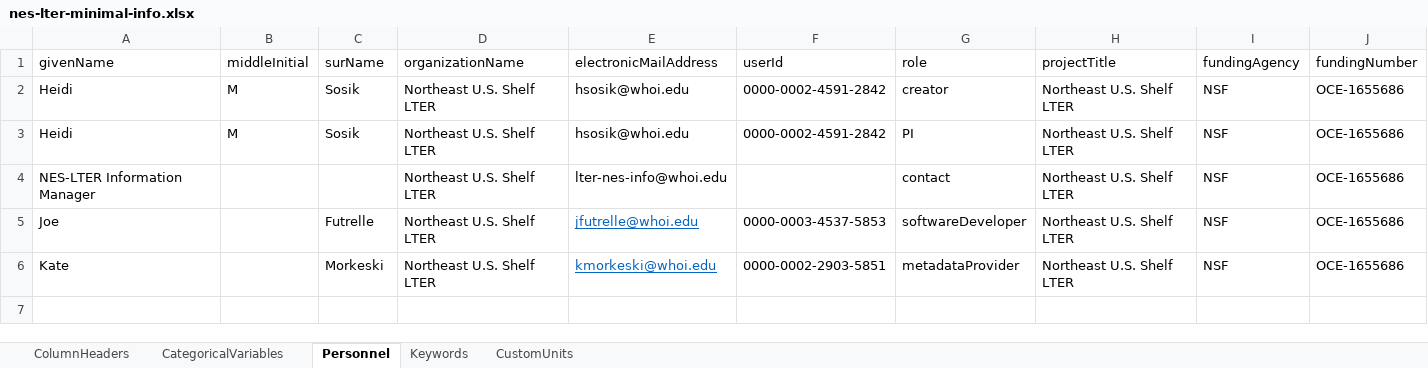
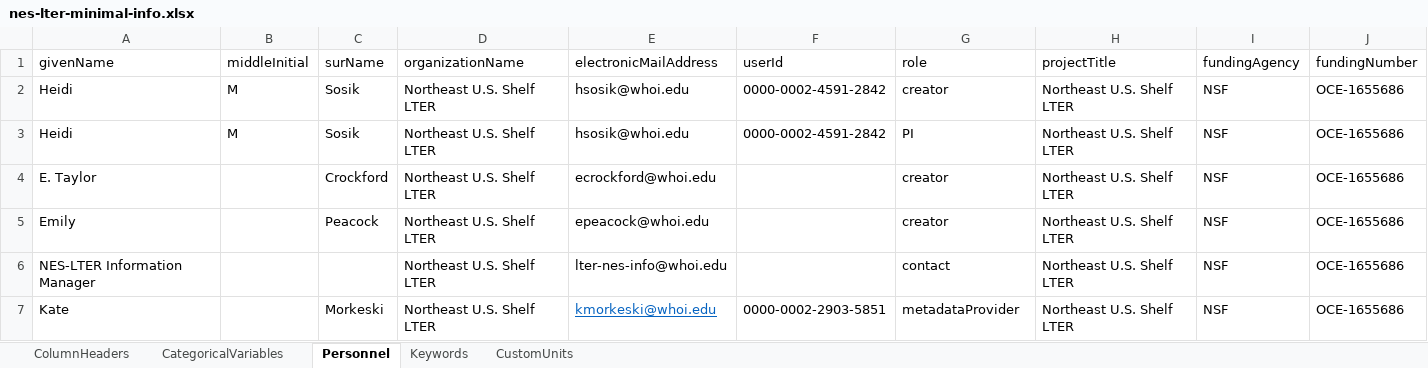
Before and after one commit to WHOIGit/nes-lter-chl-mvco, an Excel workbook: nes-lter-minimal-info.xlsx, sheet Personnel, drawn as a sheet; values as stored, in another font and other column widths than the file's, no borders; removed rows and columns are numbered as before the commit, all else as after; the diff names each change by its address in the sheet, - before the commit and + after, or states it on an @@ line.

```diff
--- a/nes-lter-minimal-info.xlsx (sheet Personnel)
+++ b/nes-lter-minimal-info.xlsx (sheet Personnel)
+row 4: E. Taylor |  | Crockford | Northeast U.S. Shelf LTER | ecrockford@whoi.edu |  | creator | Northeast U.S. Shelf LTER | NSF | OCE-1655686
+row 5: Emily |  | Peacock | Northeast U.S. Shelf LTER | epeacock@whoi.edu |  | creator | Northeast U.S. Shelf LTER | NSF | OCE-1655686
-row 5: Joe |  | Futrelle | Northeast U.S. Shelf LTER | jfutrelle@whoi.edu | 0000-0003-4537-5853 | softwareDeveloper | Northeast U.S. Shelf LTER | NSF | OCE-1655686
```
Also changed, not shown: sheet ColumnHeaders, sheet CategoricalVariables, 1 other file.
